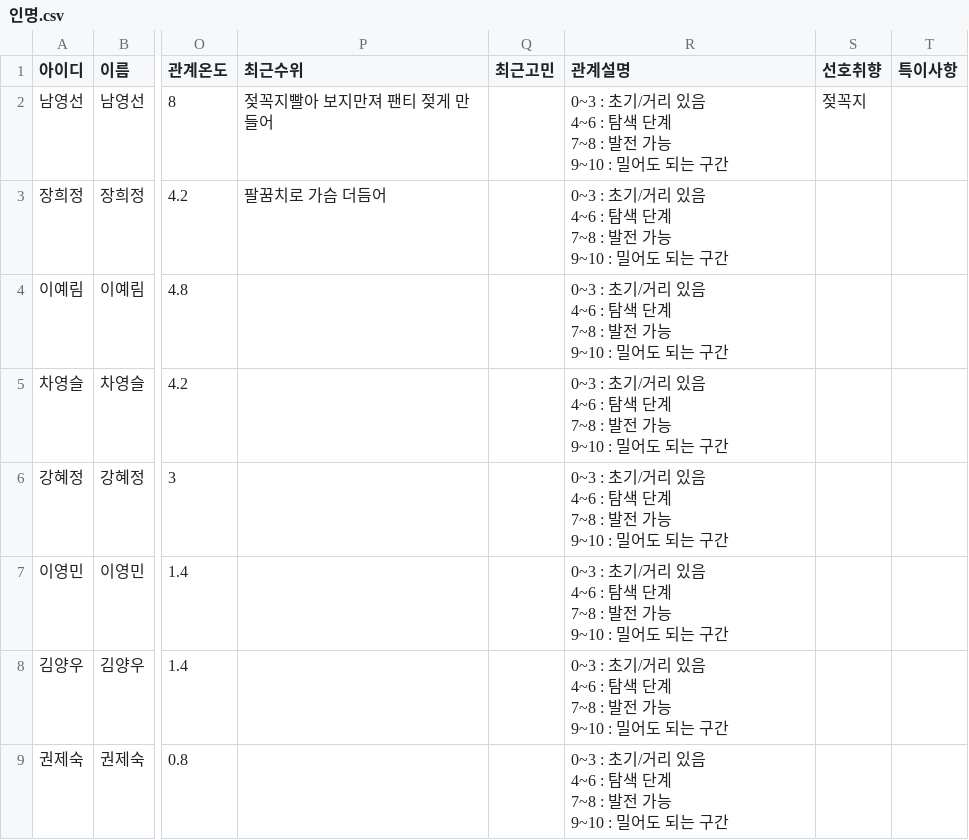
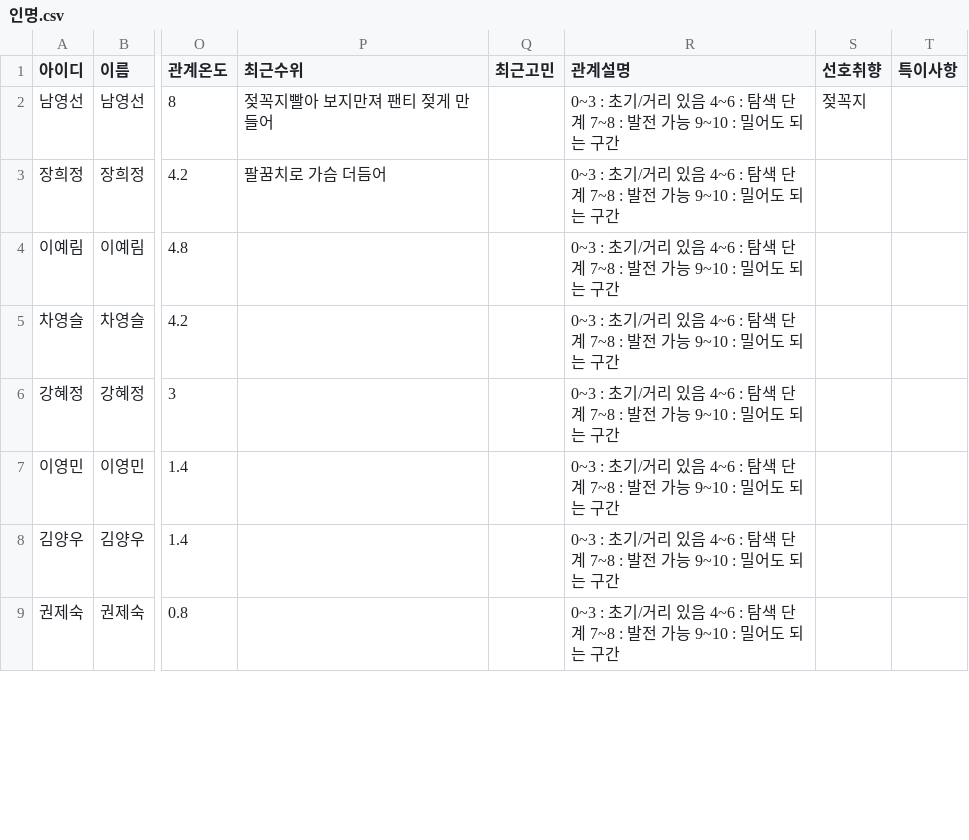
Before and after one commit to jym5317-coder/my-private-note, a CSV file: 인명.csv, drawn as a sheet; only a part is shown, gaps mark what is left out; the diff covers the shown part only; the diff names each change by its address in the sheet, - before the commit and + after, or states it on an @@ line.

Commit message:
Update 인명.csv

```diff
--- a/인명.csv
+++ b/인명.csv
-R2:R9 (관계설명): …는 구간
+R2:R9 (관계설명): …는 구간
```
Also changed, not shown: 8 edited cells elsewhere in this file.
